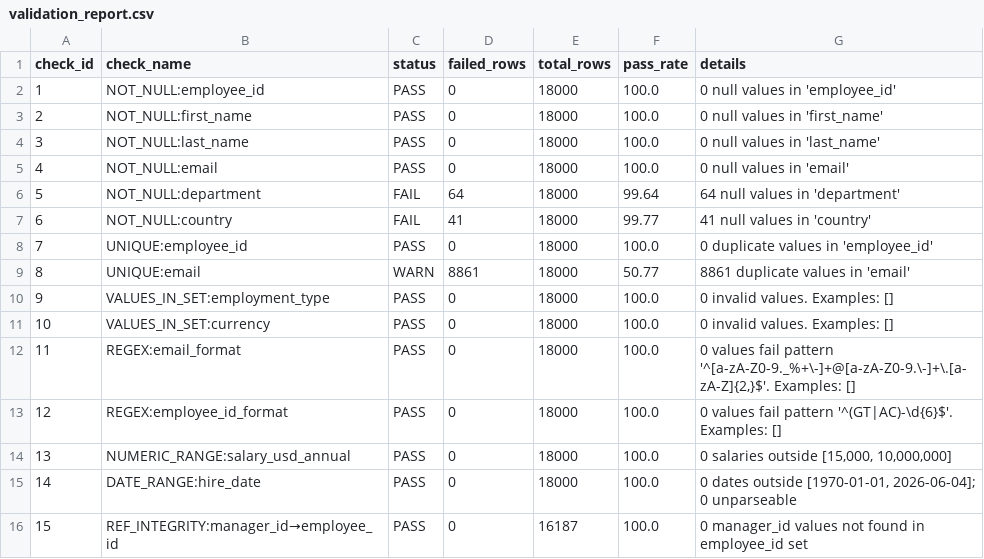
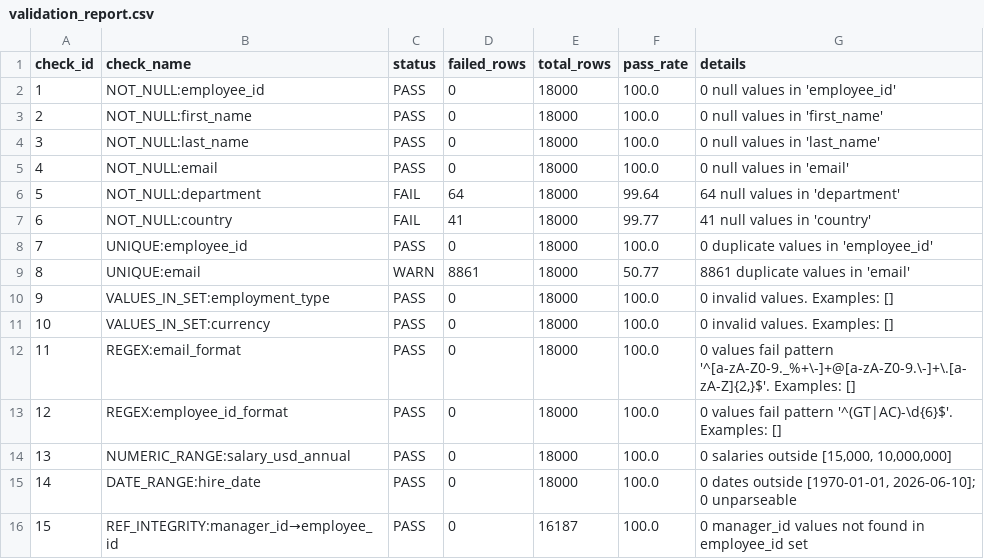
Before and after one commit to Eng-DannyKay/GlobalTech-HR-Pipeline, a CSV file: data/processed/validation_report.csv, drawn as a sheet.

```diff
--- a/data/processed/validation_report.csv
+++ b/data/processed/validation_report.csv
@@ -14,3 +14,3 @@ check_id,check_name,status,failed_rows,total_rows,pass_rate,details
 13,NUMERIC_RANGE:salary_usd_annual,PASS,0,18000,100.0,"0 salaries outside [15,000, 10,000,000]"
-14,DATE_RANGE:hire_date,PASS,0,18000,100.0,"0 dates outside [1970-01-01, 2026-06-04]; 0 unparseable"
+14,DATE_RANGE:hire_date,PASS,0,18000,100.0,"0 dates outside [1970-01-01, 2026-06-10]; 0 unparseable"
 15,REF_INTEGRITY:manager_id→employee_id,PASS,0,16187,100.0,0 manager_id values not found in employee_id set
```
Also changed, not shown: 3 other files.
